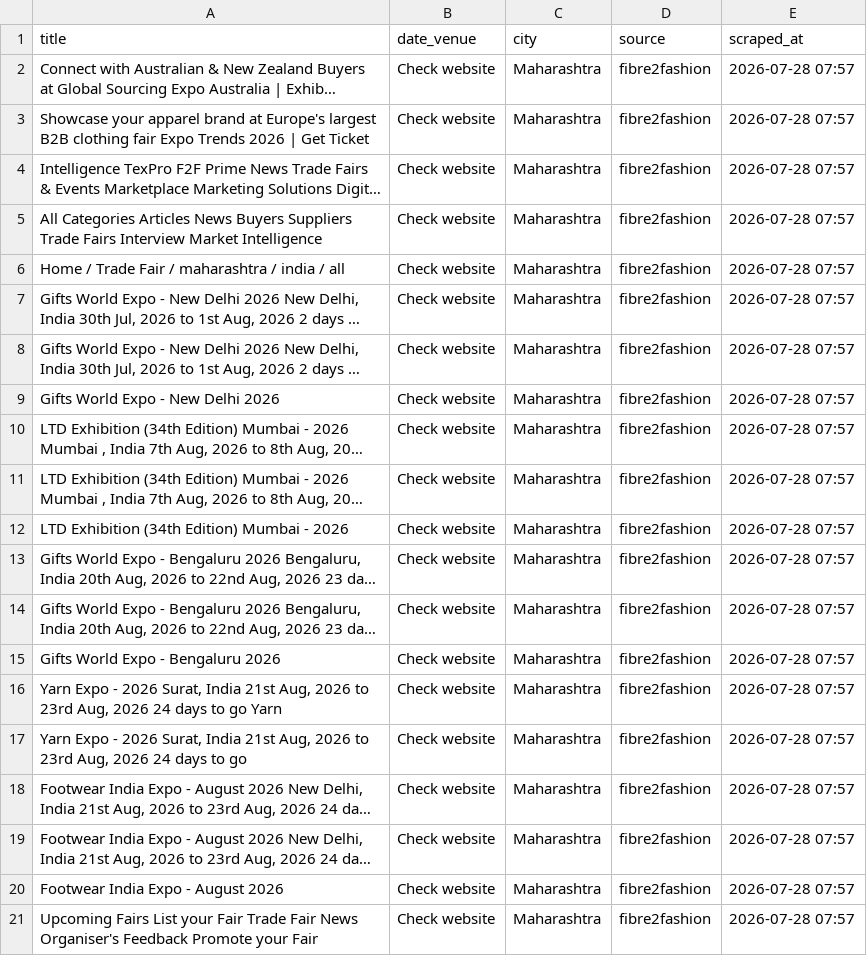
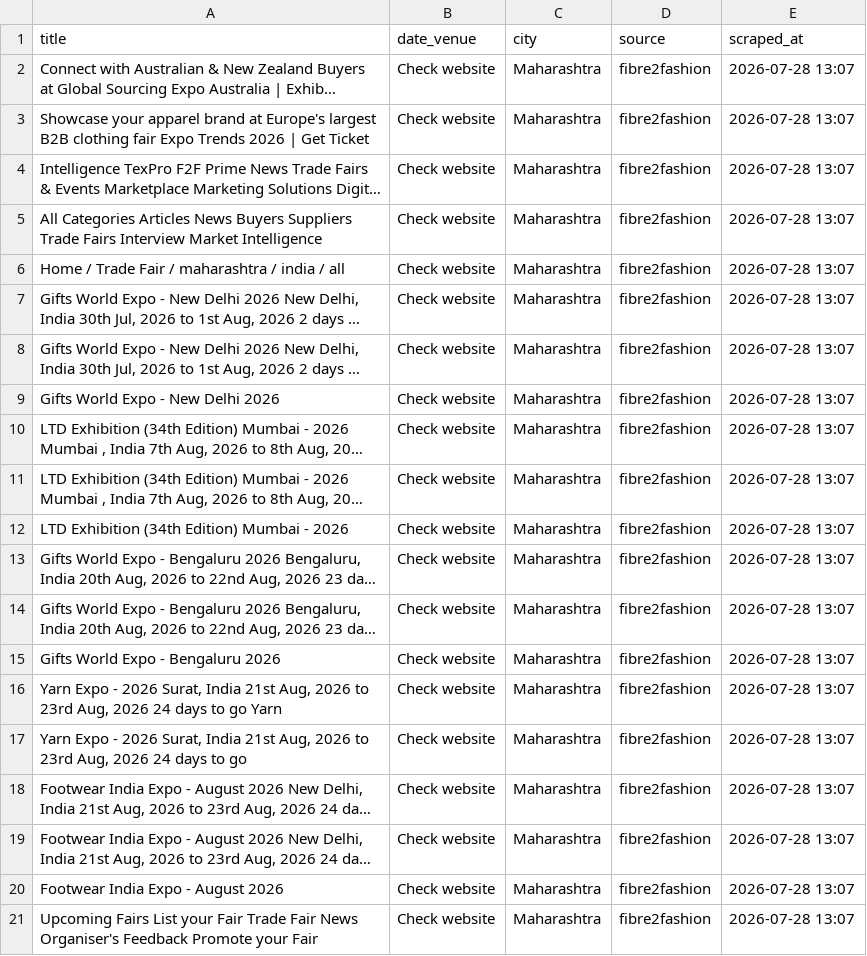
Before and after one commit to Customer-Delight/mh-exhibitions-scraper, a CSV file: exhibitions.csv, drawn as a sheet; long unchanged cells end in …; the diff names each change by its address in the sheet, - before the commit and + after, or states it on an @@ line.

```diff
--- a/exhibitions.csv
+++ b/exhibitions.csv
-E2:E21 (scraped_at): 2026-07-28 07:57
+E2:E21 (scraped_at): 2026-07-28 13:07
```
